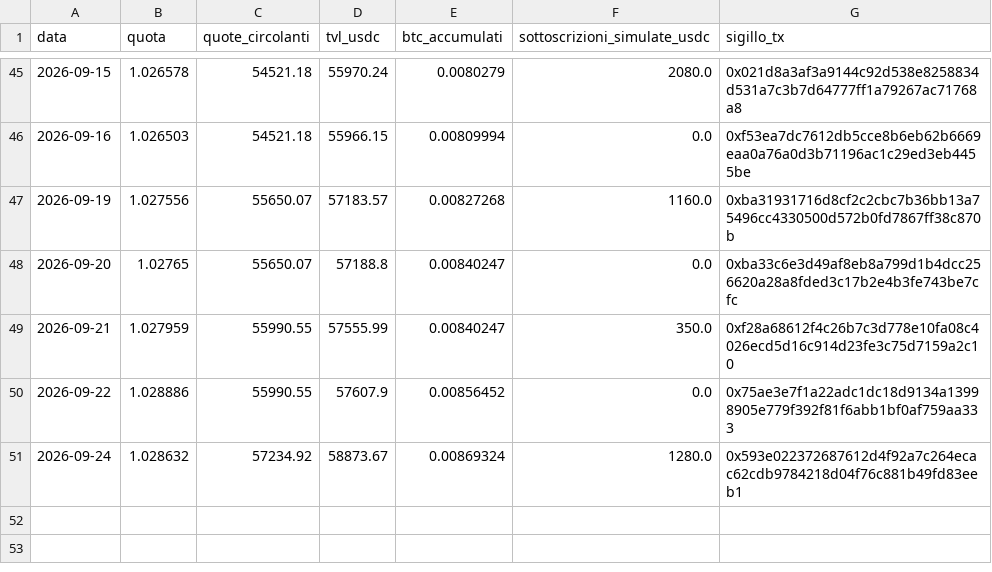
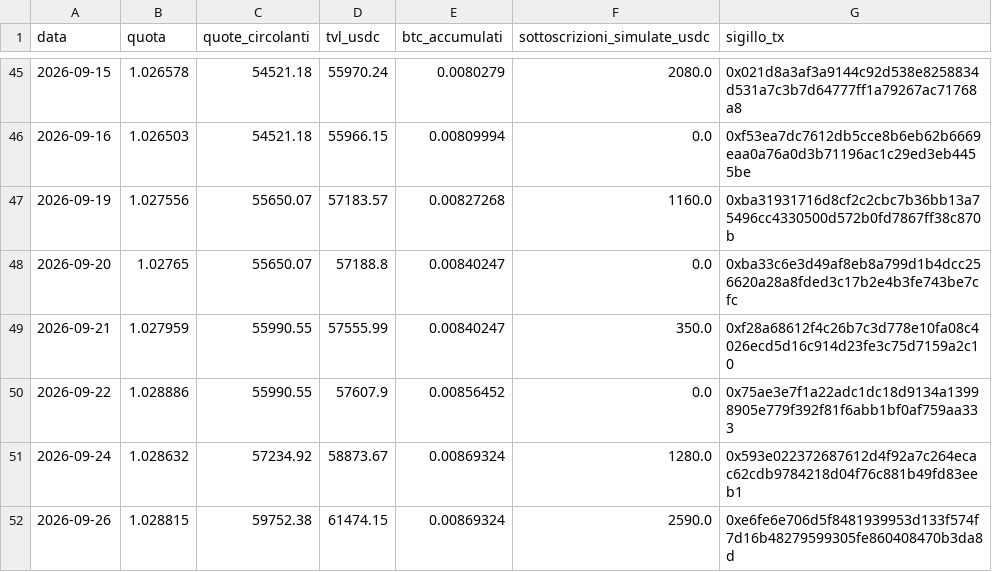
Before and after one commit to Alex00975/btc-accumulator-data, a CSV file: serie.csv, drawn as a sheet; only a part is shown, gaps mark what is left out.

```diff
--- a/serie.csv
+++ b/serie.csv
@@ -51 +51,2 @@ data,quota,quote_circolanti,tvl_usdc,btc_accumulati,sottoscrizioni_simulate_usdc
 2026-09-24,1.028632,57234.92,58873.67,0.00869324,1280.0,0x593e022372687612d4f92a7c264ecac62cdb9784218d04f76c881b49fd83eeb1
+2026-09-26,1.028815,59752.38,61474.15,0.00869324,2590.0,0xe6fe6e706d5f8481939953d133f574f7d16b48279599305fe860408470b3da8d
```
Also changed, not shown: pubblico/operazioni.csv, pubblico/sigilli.csv, 5 other files.
